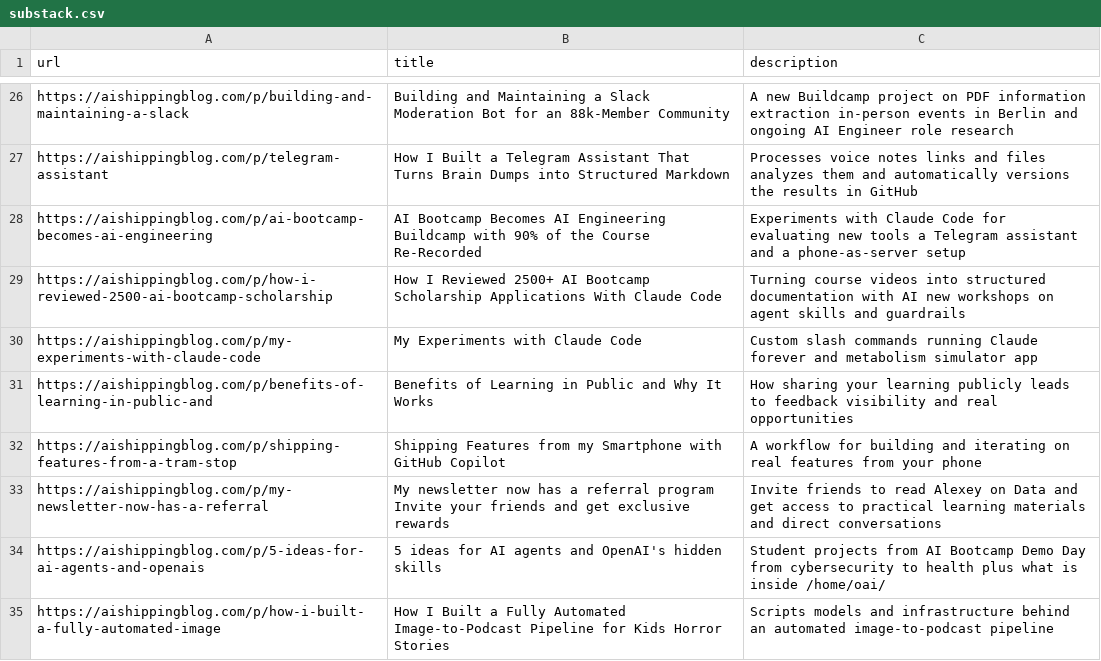
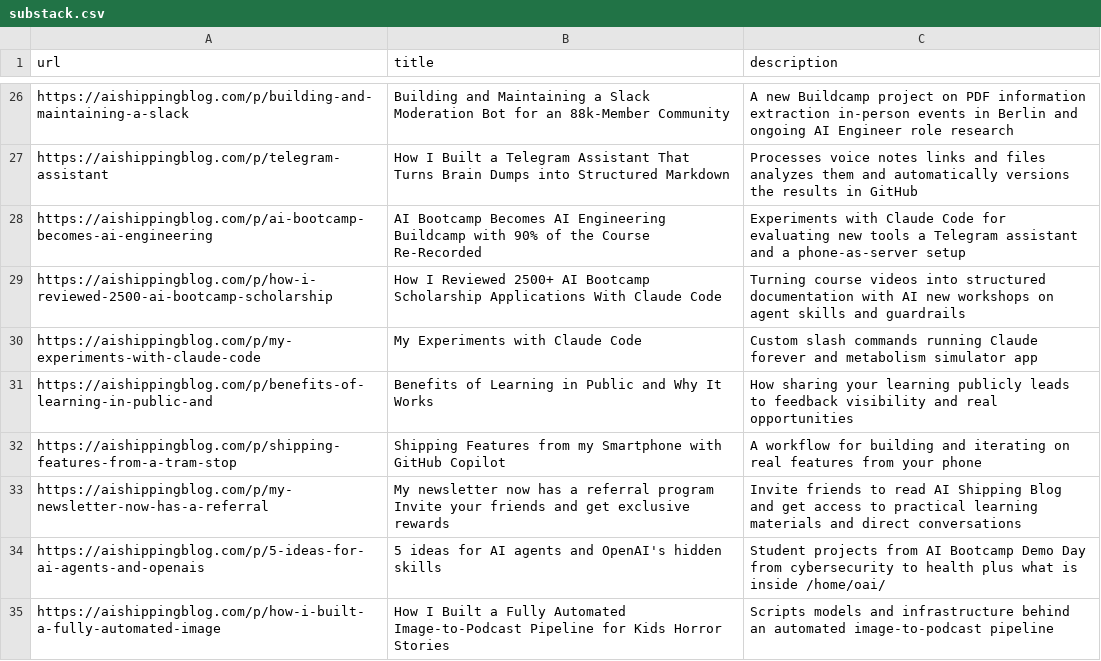
Before and after one commit to alexeygrigorev/telegram-writing-assistant, a CSV file: substack.csv, drawn as a sheet; only a part is shown, gaps mark what is left out.

Commit message:
Rename newsletter to AI Shipping Blog

```diff
--- a/substack.csv
+++ b/substack.csv
@@ -32,3 +32,3 @@ https://aishippingblog.com/p/benefits-of-learning-in-public-and,Benefits of Lear
 https://aishippingblog.com/p/shipping-features-from-a-tram-stop,Shipping Features from my Smartphone with GitHub Copilot,A workflow for building and iterating on real features from your phone
-https://aishippingblog.com/p/my-newsletter-now-has-a-referral,My newsletter now has a referral program Invite your friends and get exclusive rewards,Invite friends to read Alexey on Data and get access to practical learning materials and direct conversations
+https://aishippingblog.com/p/my-newsletter-now-has-a-referral,My newsletter now has a referral program Invite your friends and get exclusive rewards,Invite friends to read AI Shipping Blog and get access to practical learning materials and direct conversations
 https://aishippingblog.com/p/5-ideas-for-ai-agents-and-openais,5 ideas for AI agents and OpenAI's hidden skills,Student projects from AI Bootcamp Demo Day from cybersecurity to health plus what is inside /home/oai/
```
Also changed, not shown: 1 other file.
